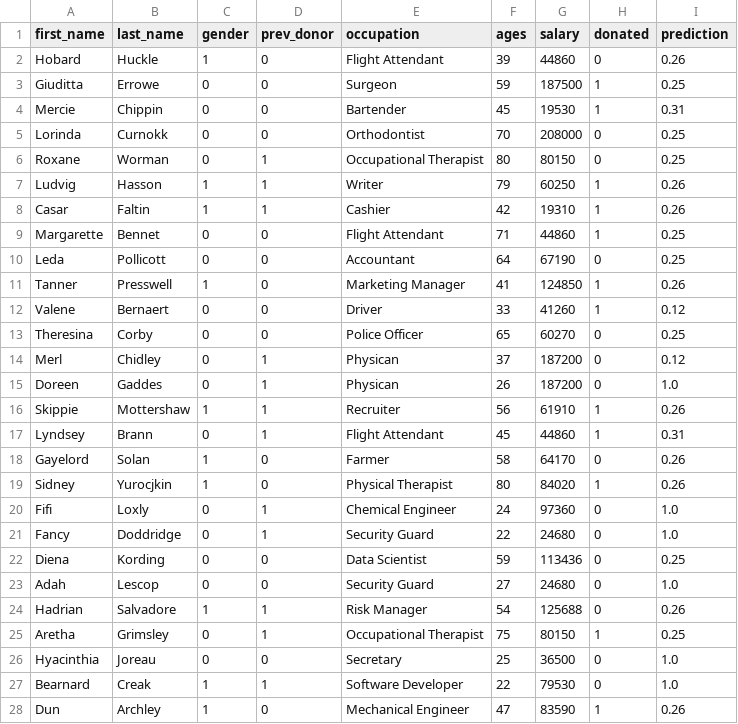
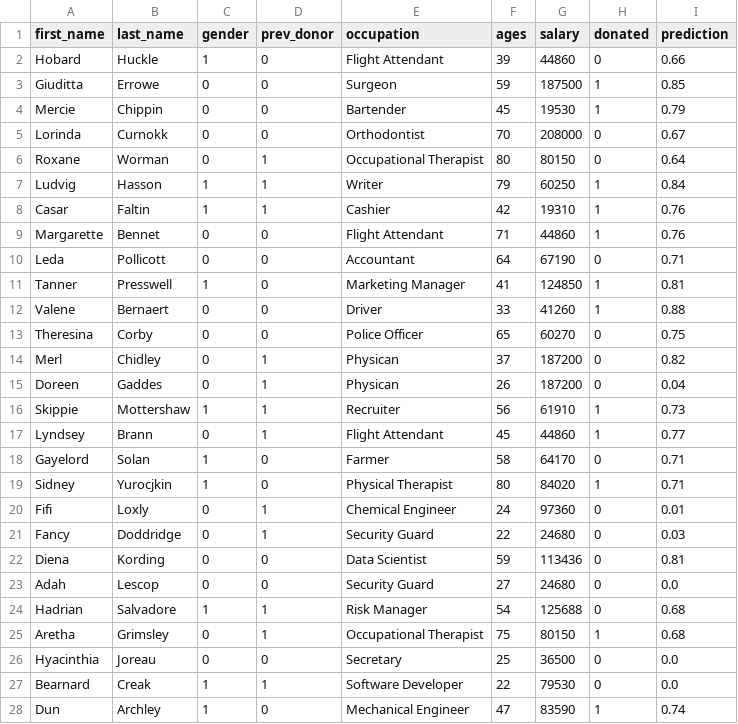
Before and after one commit to san2heg/donation-station, a CSV file: backend/output.csv, drawn as a sheet; only a part is shown; the diff covers the shown part only.

```diff
--- a/backend/output.csv
+++ b/backend/output.csv
@@ -1,28 +1,28 @@
 first_name,last_name,gender,prev_donor,occupation,ages,salary,donated,prediction
-Hobard,Huckle,1,0,Flight Attendant,39,44860,0,0.26
-Giuditta,Errowe,0,0,Surgeon,59,187500,1,0.25
-Mercie,Chippin,0,0,Bartender,45,19530,1,0.31
-Lorinda,Curnokk,0,0,Orthodontist,70,208000,0,0.25
-Roxane,Worman,0,1,Occupational Therapist,80,80150,0,0.25
-Ludvig,Hasson,1,1,Writer,79,60250,1,0.26
-Casar,Faltin,1,1,Cashier,42,19310,1,0.26
-Margarette,Bennet,0,0,Flight Attendant,71,44860,1,0.25
-Leda,Pollicott,0,0,Accountant,64,67190,0,0.25
-Tanner,Presswell,1,0,Marketing Manager,41,124850,1,0.26
-Valene,Bernaert,0,0,Driver,33,41260,1,0.12
-Theresina,Corby,0,0,Police Officer,65,60270,0,0.25
-Merl,Chidley,0,1,Physican,37,187200,0,0.12
-Doreen,Gaddes,0,1,Physican,26,187200,0,1.0
-Skippie,Mottershaw,1,1,Recruiter,56,61910,1,0.26
-Lyndsey,Brann,0,1,Flight Attendant,45,44860,1,0.31
-Gayelord,Solan,1,0,Farmer,58,64170,0,0.26
-Sidney,Yurocjkin,1,0,Physical Therapist,80,84020,1,0.26
-Fifi,Loxly,0,1,Chemical Engineer,24,97360,0,1.0
-Fancy,Doddridge,0,1,Security Guard,22,24680,0,1.0
-Diena,Kording,0,0,Data Scientist,59,113436,0,0.25
-Adah,Lescop,0,0,Security Guard,27,24680,0,1.0
-Hadrian,Salvadore,1,1,Risk Manager,54,125688,0,0.26
-Aretha,Grimsley,0,1,Occupational Therapist,75,80150,1,0.25
-Hyacinthia,Joreau,0,0,Secretary,25,36500,0,1.0
-Bearnard,Creak,1,1,Software Developer,22,79530,0,1.0
-Dun,Archley,1,0,Mechanical Engineer,47,83590,1,0.26
+Hobard,Huckle,1,0,Flight Attendant,39,44860,0,0.66
+Giuditta,Errowe,0,0,Surgeon,59,187500,1,0.85
+Mercie,Chippin,0,0,Bartender,45,19530,1,0.79
+Lorinda,Curnokk,0,0,Orthodontist,70,208000,0,0.67
+Roxane,Worman,0,1,Occupational Therapist,80,80150,0,0.64
+Ludvig,Hasson,1,1,Writer,79,60250,1,0.84
+Casar,Faltin,1,1,Cashier,42,19310,1,0.76
+Margarette,Bennet,0,0,Flight Attendant,71,44860,1,0.76
+Leda,Pollicott,0,0,Accountant,64,67190,0,0.71
+Tanner,Presswell,1,0,Marketing Manager,41,124850,1,0.81
+Valene,Bernaert,0,0,Driver,33,41260,1,0.88
+Theresina,Corby,0,0,Police Officer,65,60270,0,0.75
+Merl,Chidley,0,1,Physican,37,187200,0,0.82
+Doreen,Gaddes,0,1,Physican,26,187200,0,0.04
+Skippie,Mottershaw,1,1,Recruiter,56,61910,1,0.73
+Lyndsey,Brann,0,1,Flight Attendant,45,44860,1,0.77
+Gayelord,Solan,1,0,Farmer,58,64170,0,0.71
+Sidney,Yurocjkin,1,0,Physical Therapist,80,84020,1,0.71
+Fifi,Loxly,0,1,Chemical Engineer,24,97360,0,0.01
+Fancy,Doddridge,0,1,Security Guard,22,24680,0,0.03
+Diena,Kording,0,0,Data Scientist,59,113436,0,0.81
+Adah,Lescop,0,0,Security Guard,27,24680,0,0.0
+Hadrian,Salvadore,1,1,Risk Manager,54,125688,0,0.68
+Aretha,Grimsley,0,1,Occupational Therapist,75,80150,1,0.68
+Hyacinthia,Joreau,0,0,Secretary,25,36500,0,0.0
+Bearnard,Creak,1,1,Software Developer,22,79530,0,0.0
+Dun,Archley,1,0,Mechanical Engineer,47,83590,1,0.74
```
Also changed, not shown: 73 edited cells elsewhere in this file, 2 other files.
